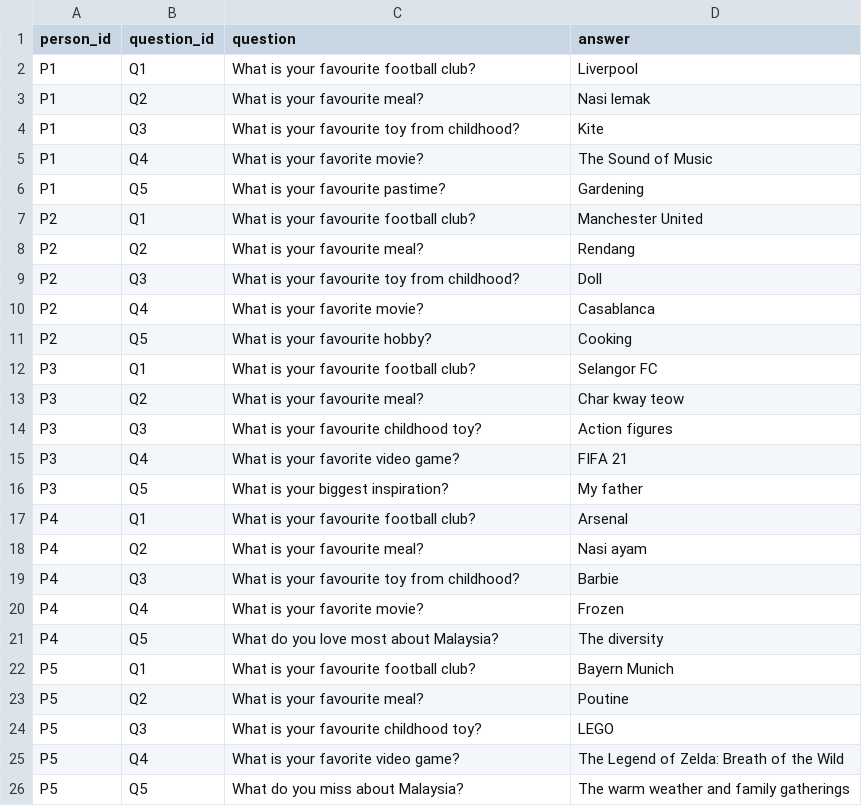
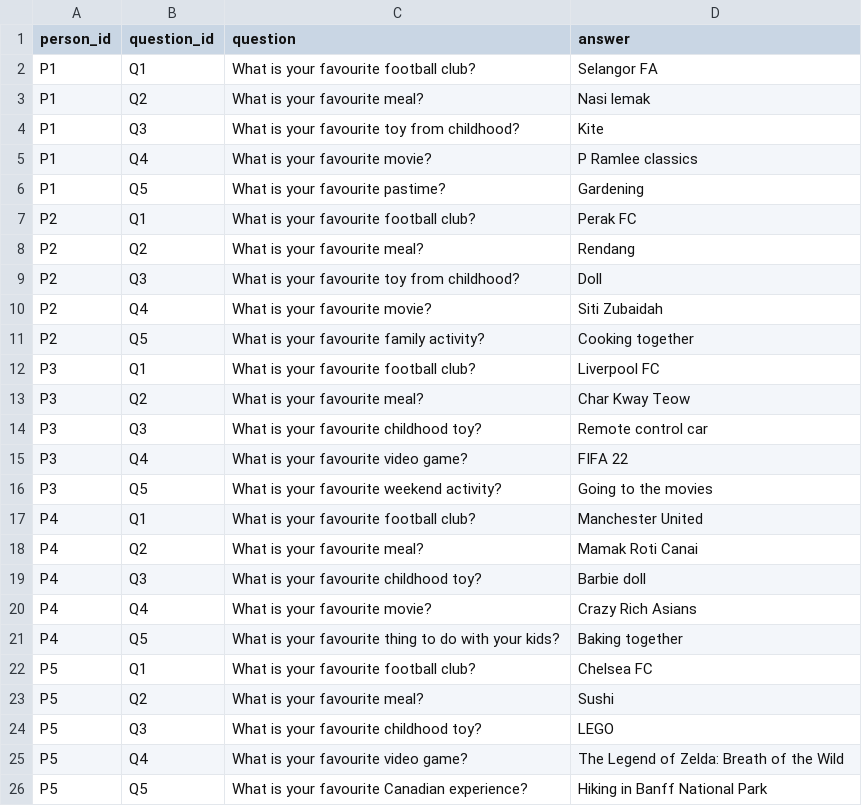
Before and after one commit to eyzyly/kepochi-assistant, a CSV file: data/responses.csv, drawn as a sheet.

```diff
--- a/data/responses.csv
+++ b/data/responses.csv
@@ -1,26 +1,26 @@
 person_id,question_id,question,answer
-P1,Q1,What is your favourite football club?,Liverpool
+P1,Q1,What is your favourite football club?,Selangor FA
 P1,Q2,What is your favourite meal?,Nasi lemak
 P1,Q3,What is your favourite toy from childhood?,Kite
-P1,Q4,What is your favorite movie?,The Sound of Music
+P1,Q4,What is your favourite movie?,P Ramlee classics
 P1,Q5,What is your favourite pastime?,Gardening
-P2,Q1,What is your favourite football club?,Manchester United
+P2,Q1,What is your favourite football club?,Perak FC
 P2,Q2,What is your favourite meal?,Rendang
 P2,Q3,What is your favourite toy from childhood?,Doll
-P2,Q4,What is your favorite movie?,Casablanca
-P2,Q5,What is your favourite hobby?,Cooking
-P3,Q1,What is your favourite football club?,Selangor FC
-P3,Q2,What is your favourite meal?,Char kway teow
-P3,Q3,What is your favourite childhood toy?,Action figures
-P3,Q4,What is your favorite video game?,FIFA 21
-P3,Q5,What is your biggest inspiration?,My father
-P4,Q1,What is your favourite football club?,Arsenal
-P4,Q2,What is your favourite meal?,Nasi ayam
-P4,Q3,What is your favourite toy from childhood?,Barbie
-P4,Q4,What is your favorite movie?,Frozen
-P4,Q5,What do you love most about Malaysia?,The diversity
-P5,Q1,What is your favourite football club?,Bayern Munich
-P5,Q2,What is your favourite meal?,Poutine
+P2,Q4,What is your favourite movie?,Siti Zubaidah
+P2,Q5,What is your favourite family activity?,Cooking together
+P3,Q1,What is your favourite football club?,Liverpool FC
+P3,Q2,What is your favourite meal?,Char Kway Teow
+P3,Q3,What is your favourite childhood toy?,Remote control car
+P3,Q4,What is your favourite video game?,FIFA 22
+P3,Q5,What is your favourite weekend activity?,Going to the movies
+P4,Q1,What is your favourite football club?,Manchester United
+P4,Q2,What is your favourite meal?,Mamak Roti Canai
+P4,Q3,What is your favourite childhood toy?,Barbie doll
+P4,Q4,What is your favourite movie?,Crazy Rich Asians
+P4,Q5,What is your favourite thing to do with your kids?,Baking together
+P5,Q1,What is your favourite football club?,Chelsea FC
+P5,Q2,What is your favourite meal?,Sushi
 P5,Q3,What is your favourite childhood toy?,LEGO
-P5,Q4,What is your favorite video game?,The Legend of Zelda: Breath of the Wild
-P5,Q5,What do you miss about Malaysia?,The warm weather and family gatherings
+P5,Q4,What is your favourite video game?,The Legend of Zelda: Breath of the Wild
+P5,Q5,What is your favourite Canadian experience?,Hiking in Banff National Park
```
Also changed, not shown: data/demographics.csv, 2 other files.
